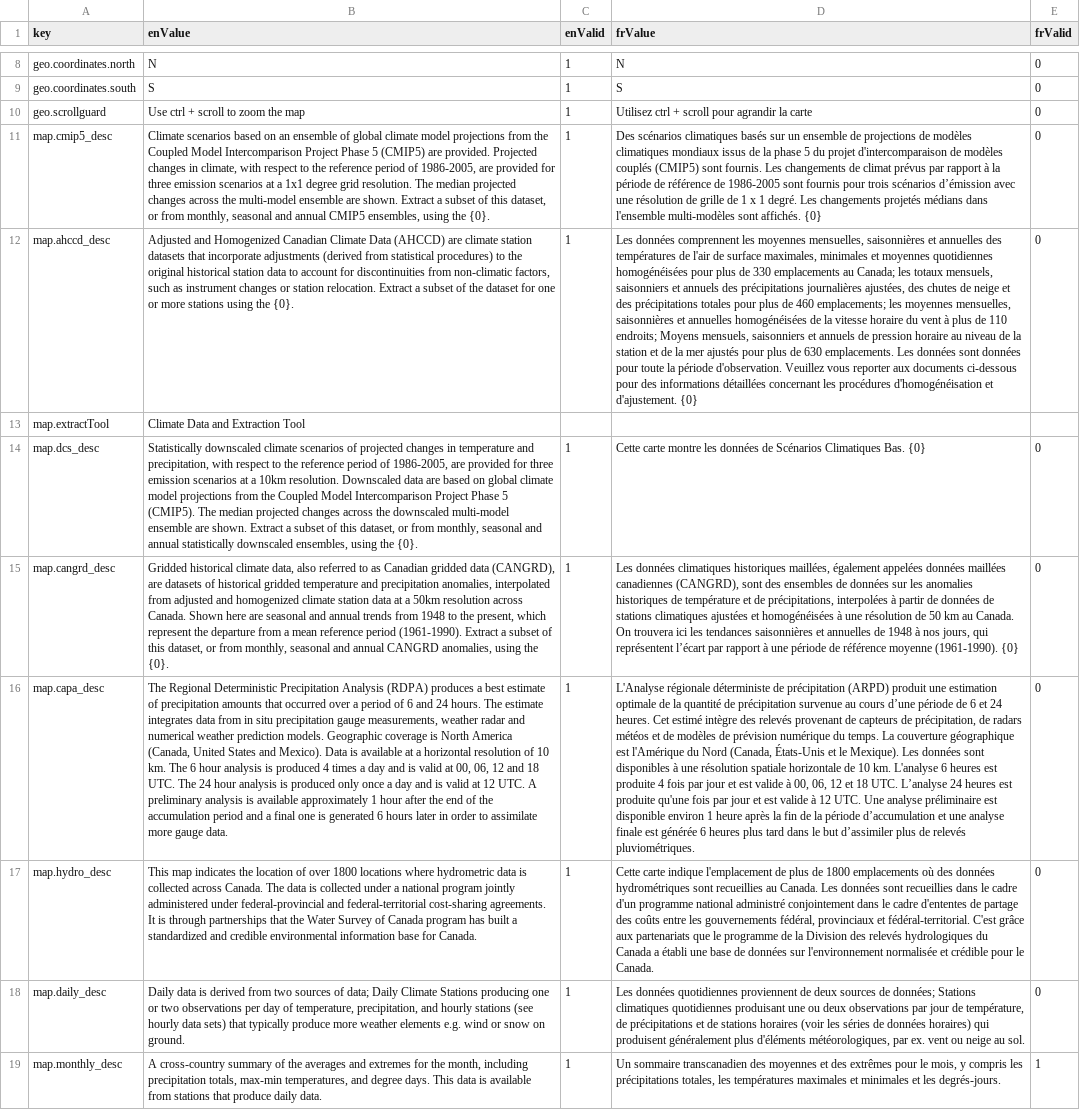
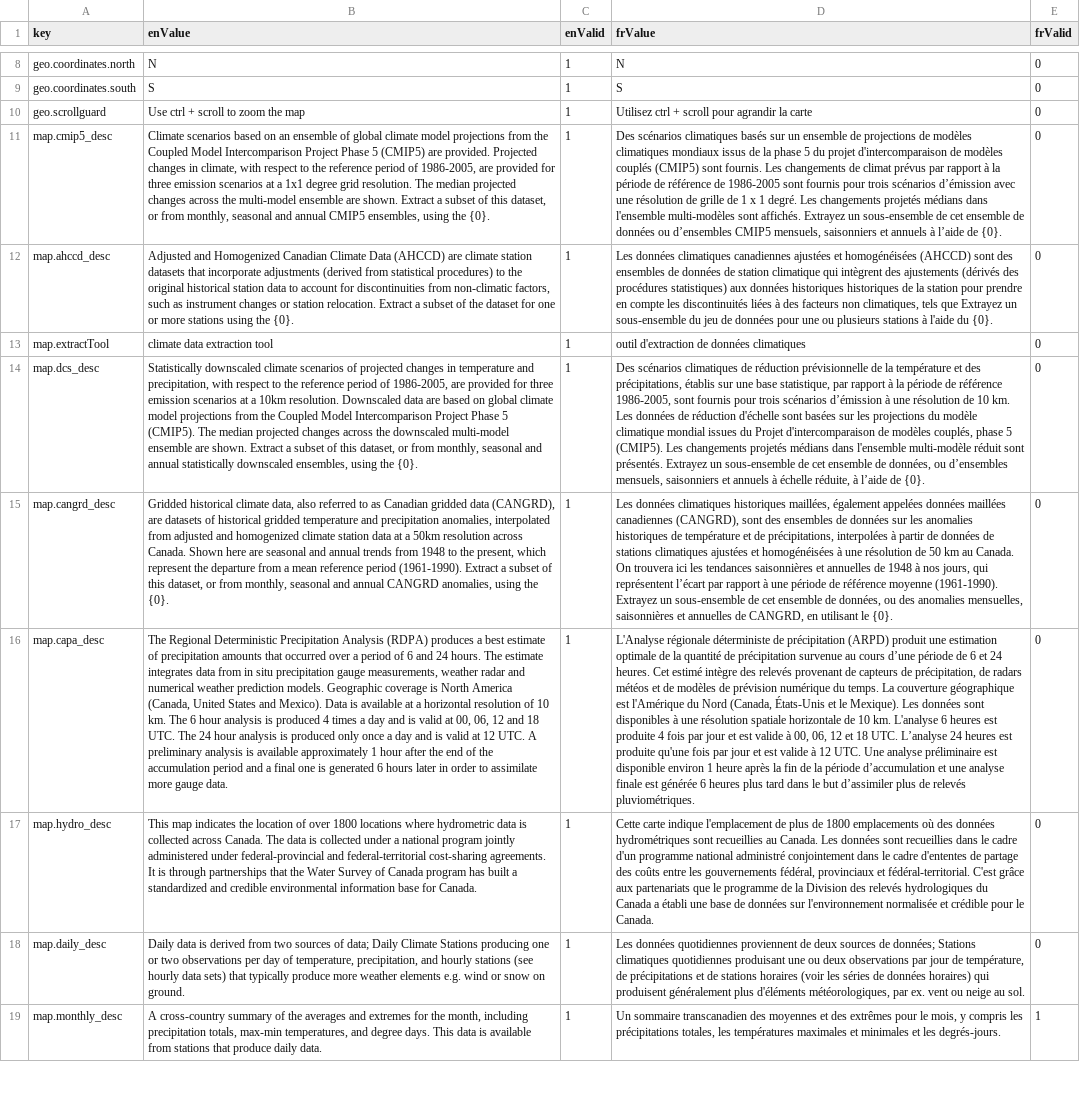
Before and after one commit to milespetrov/cccs, a CSV file: src/lang/lang.csv, drawn as a sheet; only a part is shown, gaps mark what is left out; the diff covers the shown part only; the diff names each change by its address in the sheet, - before the commit and + after, or states it on an @@ line.

```diff
--- a/src/lang/lang.csv
+++ b/src/lang/lang.csv
-D11 (frValue): …sont affichés. {0}
+D11 (frValue): …sont affichés. Extrayez un sous-ensemble de cet ensemble de données ou d’ensembles CMIP5 mensuels, saisonniers et annuels à l’aide de {0}.
-D12 (frValue): Les données comprennent les moyennes mensuelles, saisonnières et annuelles des températures de l'air de surface maximales, minimales et moyennes quotidiennes homogénéisées pour plus de 330 emplacements au Canada; les totaux mensuels, saisonniers et annuels des précipitations journalières ajustées, des chutes de neige et des précipitations totales pour plus de 460 emplacements; les moyennes mensuelles, saisonnières et annuelles homogénéisées de la vitesse horaire du vent à plus de 110 endroits; Moyens mensuels, saisonniers et annuels de pression horaire au niveau de la station et de la mer ajustés pour plus de 630 emplacements. Les données sont données pour toute la période d'observation. Veuillez vous reporter aux documents ci-dessous pour des informations détaillées concernant les procédures d'homogénéisation et d'ajustement. {0}
+D12 (frValue): Les données climatiques canadiennes ajustées et homogénéisées (AHCCD) sont des ensembles de données de station climatique qui intègrent des ajustements (dérivés des procédures statistiques) aux données historiques historiques de la station pour prendre en compte les discontinuités liées à des facteurs non climatiques, tels que Extrayez un sous-ensemble du jeu de données pour une ou plusieurs stations à l'aide du {0}.
-B13 (enValue): Climate Data and Extraction Tool
+B13 (enValue): climate data extraction tool
-C13 (enValid): (empty)
+C13 (enValid): 1
-D13 (frValue): (empty)
+D13 (frValue): outil d'extraction de données climatiques
-E13 (frValid): (empty)
+E13 (frValid): 0
-D14 (frValue): Cette carte montre les données de Scénarios Climatiques Bas. {0}
+D14 (frValue): Des scénarios climatiques de réduction prévisionnelle de la température et des précipitations, établis sur une base statistique, par rapport à la période de référence 1986-2005, sont fournis pour trois scénarios d’émission à une résolution de 10 km. Les données de réduction d'échelle sont basées sur les projections du modèle climatique mondial issues du Projet d'intercomparaison de modèles couplés, phase 5 (CMIP5). Les changements projetés médians dans l'ensemble multi-modèle réduit sont présentés. Extrayez un sous-ensemble de cet ensemble de données, ou d’ensembles mensuels, saisonniers et annuels à échelle réduite, à l’aide de {0}.
-D15 (frValue): …moyenne (1961-1990). {0}
+D15 (frValue): …moyenne (1961-1990). Extrayez un sous-ensemble de cet ensemble de données, ou des anomalies mensuelles, saisonnières et annuelles de CANGRD, en utilisant le {0}.
```
Also changed, not shown: 4 removed rows and 38 edited cells elsewhere in this file.
